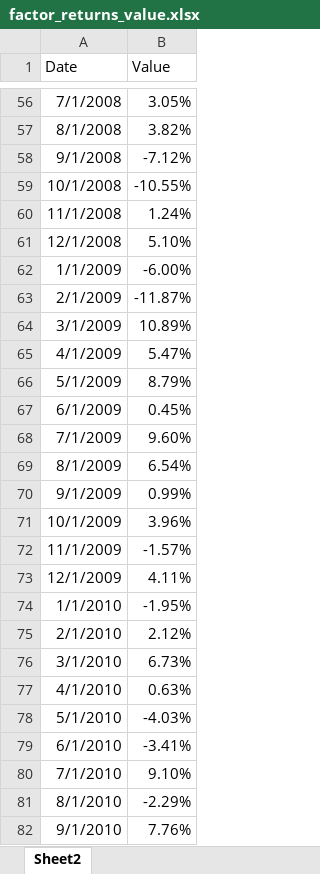
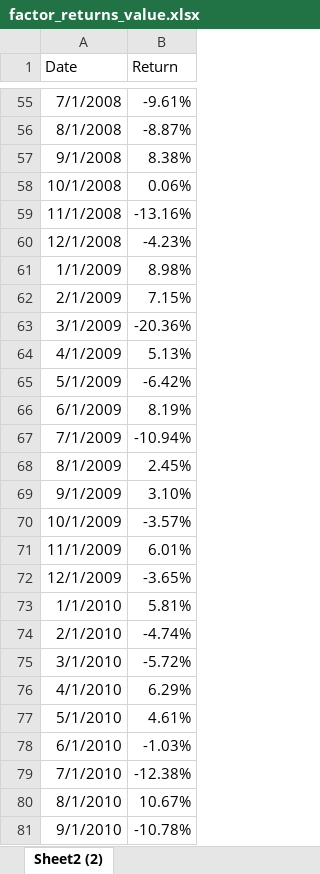
Before and after one commit to Chlungwani/factor_timing, an Excel workbook: factor_returns_value.xlsx, sheet Sheet2 (2), drawn as a sheet; only a part is shown, gaps mark what is left out; values as stored, in another font and other column widths than the file's, no borders; addresses are those after the commit; the diff covers the shown part only; the diff names each change by its address in the sheet, - before the commit and + after, or states it on an @@ line.

```diff
--- a/factor_returns_value.xlsx (sheet Sheet2 (2))
+++ b/factor_returns_value.xlsx (sheet Sheet2 (2))
-sheet tab: Sheet2
+sheet tab: Sheet2 (2)
-B1: Value
+B1: Return
-B55 (Return): 3.05%
+B55 (Return): -9.61%
-B56 (Return): 3.82%
+B56 (Return): -8.87%
-B57 (Return): -7.12%
+B57 (Return): 8.38%
-B58 (Return): -10.55%
+B58 (Return): 0.06%
-B59 (Return): 1.24%
+B59 (Return): -13.16%
-B60 (Return): 5.10%
+B60 (Return): -4.23%
-B61 (Return): -6.00%
+B61 (Return): 8.98%
-B62 (Return): -11.87%
+B62 (Return): 7.15%
-B63 (Return): 10.89%
+B63 (Return): -20.36%
-B64 (Return): 5.47%
+B64 (Return): 5.13%
-B65 (Return): 8.79%
+B65 (Return): -6.42%
-B66 (Return): 0.45%
+B66 (Return): 8.19%
-B67 (Return): 9.60%
+B67 (Return): -10.94%
-B68 (Return): 6.54%
+B68 (Return): 2.45%
-B69 (Return): 0.99%
+B69 (Return): 3.10%
-B70 (Return): 3.96%
+B70 (Return): -3.57%
-B71 (Return): -1.57%
+B71 (Return): 6.01%
-B72 (Return): 4.11%
+B72 (Return): -3.65%
-B73 (Return): -1.95%
+B73 (Return): 5.81%
-B74 (Return): 2.12%
+B74 (Return): -4.74%
-B75 (Return): 6.73%
+B75 (Return): -5.72%
-B76 (Return): 0.63%
+B76 (Return): 6.29%
-B77 (Return): -4.03%
+B77 (Return): 4.61%
-B78 (Return): -3.41%
+B78 (Return): -1.03%
-B79 (Return): 9.10%
+B79 (Return): -12.38%
-B80 (Return): -2.29%
+B80 (Return): 10.67%
-B81 (Return): 7.76%
+B81 (Return): -10.78%
```
Also changed, not shown: 1 added row, 1 removed row and 214 edited cells elsewhere in this sheet, factor_returns.xlsx, factor_returns_momentum.xlsx, 26 other files.
